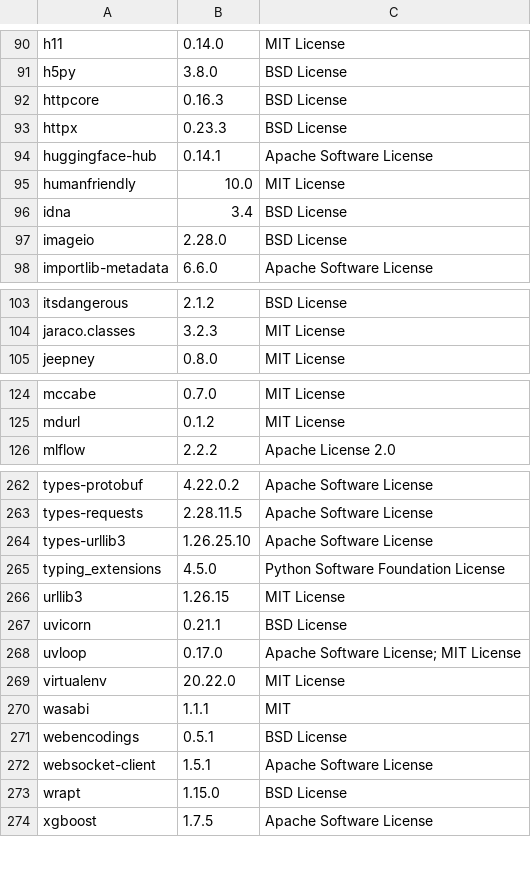
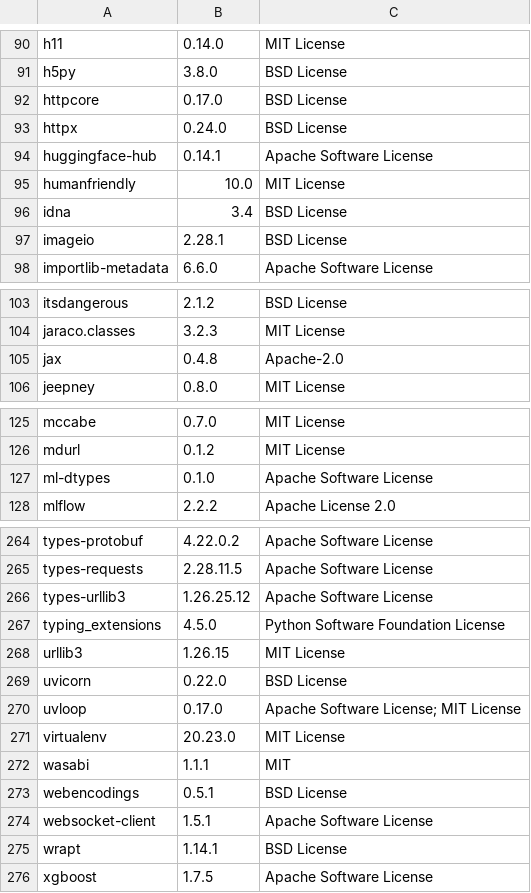
Before and after one commit to SeldonIO/MLServer, a CSV file: licenses/license_info.csv, drawn as a sheet; only a part is shown, gaps mark what is left out; the diff covers the shown part only.

Commit message:
Re-generate license info

```diff
--- a/licenses/license_info.csv
+++ b/licenses/license_info.csv
@@ -91,4 +91,4 @@
 "h5py","3.8.0","BSD License"
-"httpcore","0.16.3","BSD License"
-"httpx","0.23.3","BSD License"
+"httpcore","0.17.0","BSD License"
+"httpx","0.24.0","BSD License"
 "huggingface-hub","0.14.1","Apache Software License"
@@ -96,3 +96,3 @@
 "idna","3.4","BSD License"
-"imageio","2.28.0","BSD License"
+"imageio","2.28.1","BSD License"
 "importlib-metadata","6.6.0","Apache Software License"
@@ -104,2 +104,3 @@
 "jaraco.classes","3.2.3","MIT License"
+"jax","0.4.8","Apache-2.0"
 "jeepney","0.8.0","MIT License"
@@ -125,2 +126,3 @@
 "mdurl","0.1.2","MIT License"
+"ml-dtypes","0.1.0","Apache Software License"
 "mlflow","2.2.2","Apache License 2.0"
@@ -263,8 +265,8 @@
 "types-requests","2.28.11.5","Apache Software License"
-"types-urllib3","1.26.25.10","Apache Software License"
+"types-urllib3","1.26.25.12","Apache Software License"
 "typing_extensions","4.5.0","Python Software Foundation License"
 "urllib3","1.26.15","MIT License"
-"uvicorn","0.21.1","BSD License"
+"uvicorn","0.22.0","BSD License"
 "uvloop","0.17.0","Apache Software License; MIT License"
-"virtualenv","20.22.0","MIT License"
+"virtualenv","20.23.0","MIT License"
 "wasabi","1.1.1","MIT"
@@ -272,3 +274,3 @@
 "websocket-client","1.5.1","Apache Software License"
-"wrapt","1.15.0","BSD License"
+"wrapt","1.14.1","BSD License"
 "xgboost","1.7.5","Apache Software License"
```
Also changed, not shown: 20 edited cells elsewhere in this file, licenses/license_info.no_versions.csv, 1 other file.
